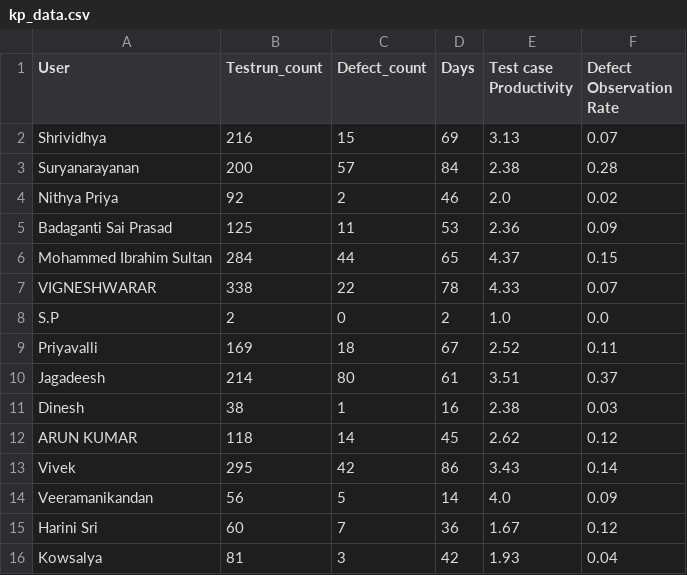
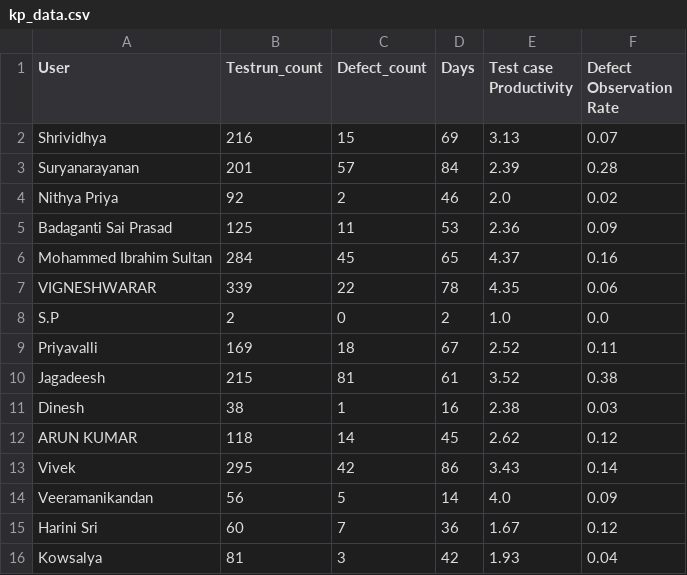
Before and after one commit to DineshGoverthanan/KCE_KPI, a CSV file: kp_data.csv, drawn as a sheet.

```diff
--- a/kp_data.csv
+++ b/kp_data.csv
@@ -2,10 +2,10 @@ User,Testrun_count,Defect_count,Days,Test case Productivity,Defect Observation R
 Shrividhya,216,15,69,3.13,0.07
-Suryanarayanan,200,57,84,2.38,0.28
+Suryanarayanan,201,57,84,2.39,0.28
 Nithya Priya,92,2,46,2.0,0.02
 Badaganti Sai Prasad,125,11,53,2.36,0.09
-Mohammed Ibrahim Sultan,284,44,65,4.37,0.15
-VIGNESHWARAR,338,22,78,4.33,0.07
+Mohammed Ibrahim Sultan,284,45,65,4.37,0.16
+VIGNESHWARAR,339,22,78,4.35,0.06
 S.P,2,0,2,1.0,0.0
 Priyavalli,169,18,67,2.52,0.11
-Jagadeesh,214,80,61,3.51,0.37
+Jagadeesh,215,81,61,3.52,0.38
 Dinesh,38,1,16,2.38,0.03
```
Also changed, not shown: defect_data.csv, 1 other file.
